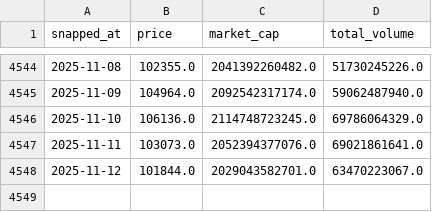
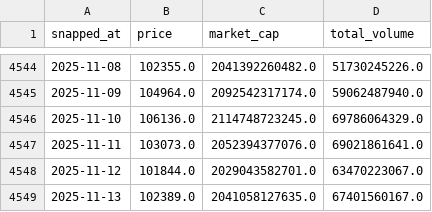
Before and after one commit to AmbiguousError/btc, a CSV file: btc-usd-max.csv, drawn as a sheet; only a part is shown, gaps mark what is left out.

```diff
--- a/btc-usd-max.csv
+++ b/btc-usd-max.csv
@@ -4548 +4548,2 @@ snapped_at,price,market_cap,total_volume
 2025-11-12,101844.0,2029043582701.0,63470223067.0
+2025-11-13,102389.0,2041058127635.0,67401560167.0
```
